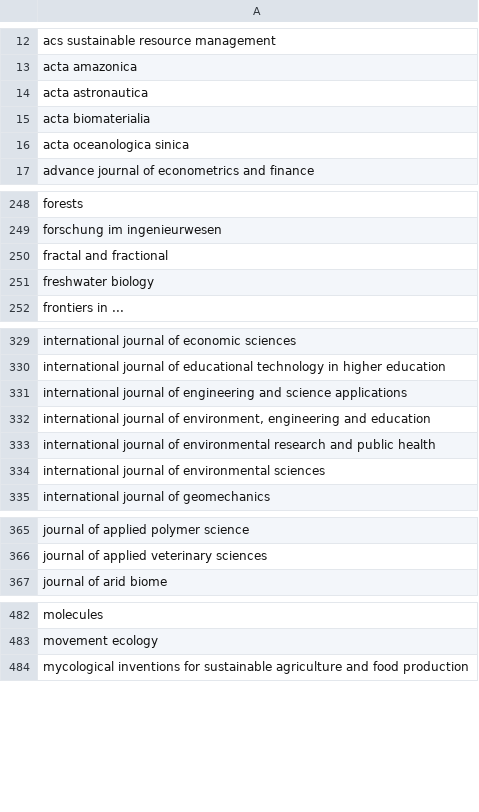
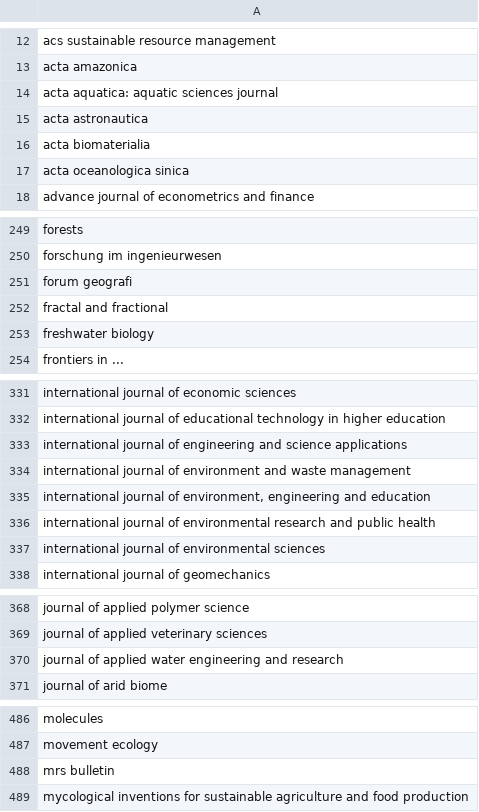
Before and after one commit to saswatanandi/paper-explorer-backend, a CSV file: data/databases/csv/avoid.csv, drawn as a sheet; only a part is shown, gaps mark what is left out; the diff covers the shown part only; the diff names each change by its address in the sheet, - before the commit and + after, or states it on an @@ line.

```diff
--- a/data/databases/csv/avoid.csv
+++ b/data/databases/csv/avoid.csv
+row 14: acta aquatica: aquatic sciences journal
+row 251: forum geografi
+row 334: international journal of environment and waste management
+row 370: journal of applied water engineering and research
+row 488: mrs bulletin
```
Also changed, not shown: 1 added row elsewhere in this file, data/databases/csv/paper_reviewed.csv, data/databases/csv/unique_paper_id.csv, 1 other file.
